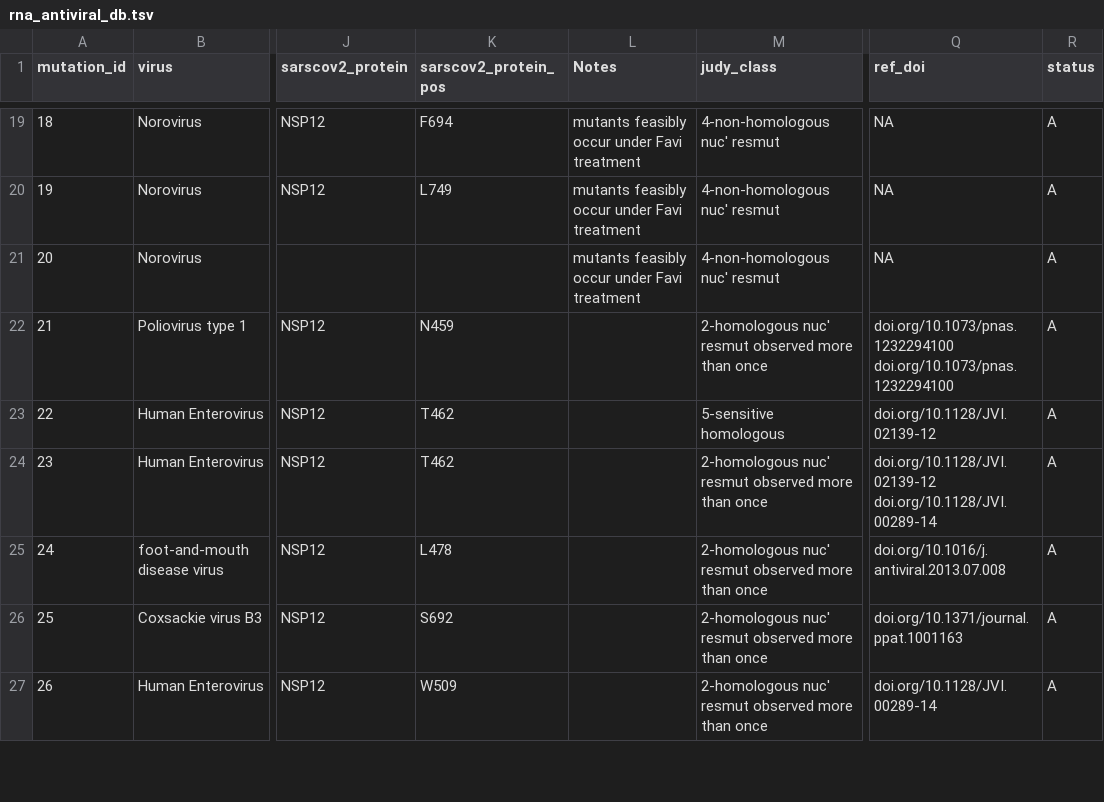
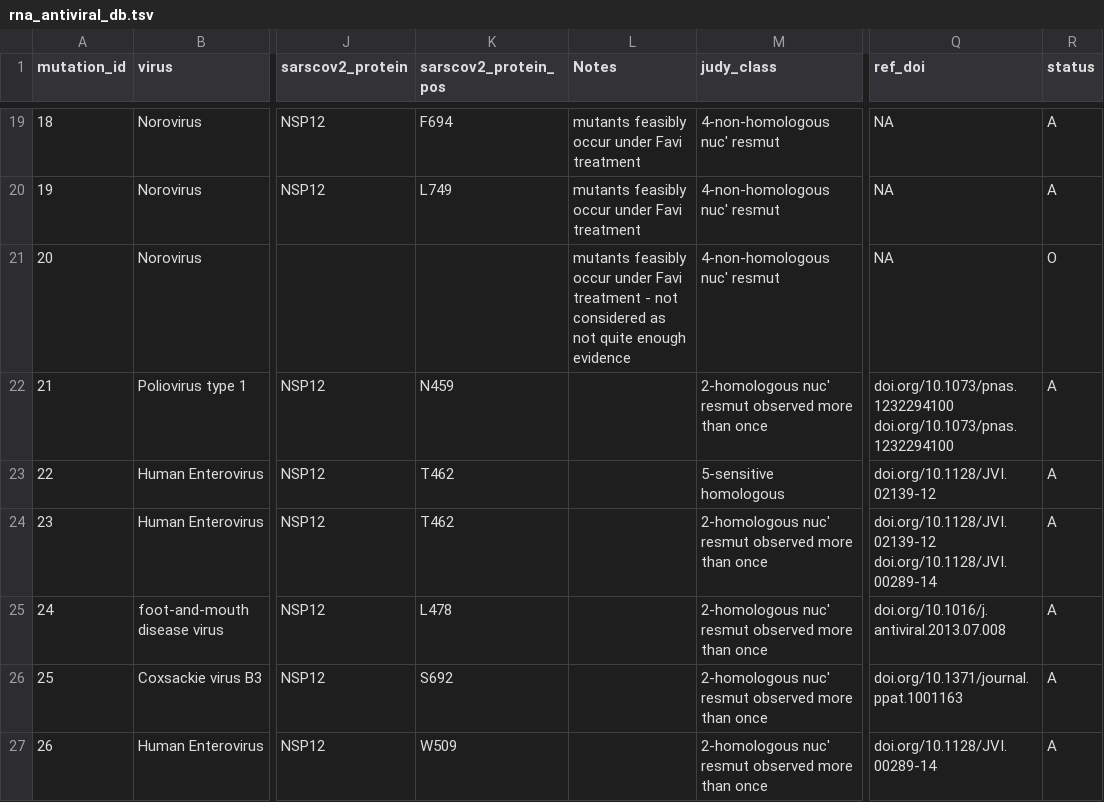
Before and after one commit to ucl-pathgenomics/SARS2-ResistanceDB, a TSV file: rna_antiviral_db.tsv, drawn as a sheet; only a part is shown, gaps mark what is left out; the diff names each change by its address in the sheet, - before the commit and + after, or states it on an @@ line.

Commit message:
Set RUIS to O

```diff
--- a/rna_antiviral_db.tsv
+++ b/rna_antiviral_db.tsv
-L21 (Notes): …Favi treatment
+L21 (Notes): …Favi treatment - not considered as not quite enough evidence
-R21 (status): A
+R21 (status): O
```
